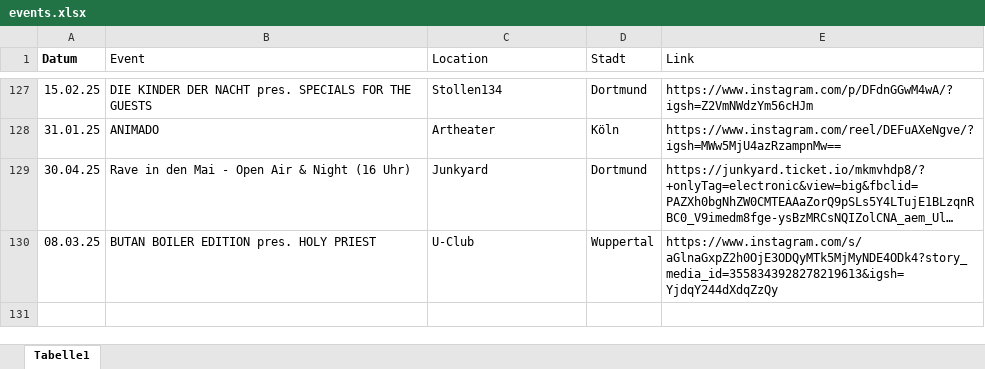
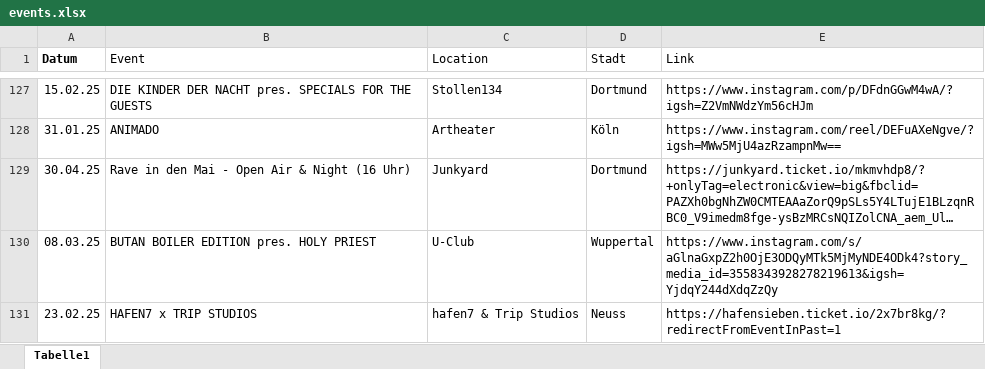
Before and after one commit to rafaelthetrue/rafaelthetrue.github.io, an Excel workbook: events.xlsx, sheet Tabelle1, drawn as a sheet; only a part is shown, gaps mark what is left out; long unchanged cells end in …; values as stored, in another font and other column widths than the file's, no borders; the diff names each change by its address in the sheet, - before the commit and + after, or states it on an @@ line.

Commit message:
Add files via upload

```diff
--- a/events.xlsx (sheet Tabelle1)
+++ b/events.xlsx (sheet Tabelle1)
+row 131: 23.02.25 | HAFEN7 x TRIP STUDIOS | hafen7 & Trip Studios | Neuss | https://hafensieben.ticket.io/2x7br8kg/?redirectFromEventInPast=1
```
